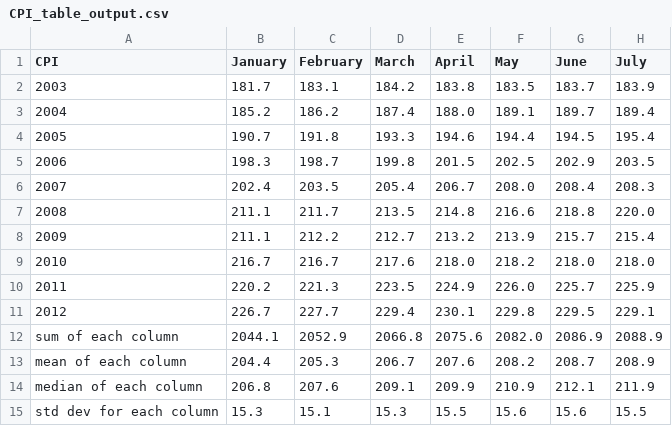
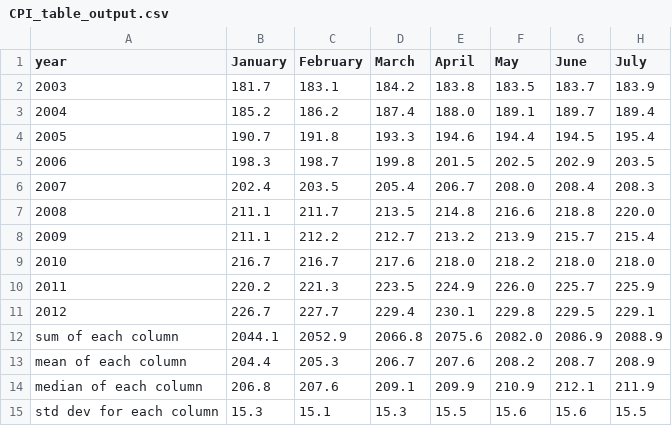
Before and after one commit to froginafog/data_analysis, a CSV file: consumer_price_index_0002/CPI_table_output.csv, drawn as a sheet; only a part is shown; the diff names each change by its address in the sheet, - before the commit and + after, or states it on an @@ line.

```diff
--- a/consumer_price_index_0002/CPI_table_output.csv
+++ b/consumer_price_index_0002/CPI_table_output.csv
-A1: CPI
+A1: year
```
Also changed, not shown: 2 other files.
